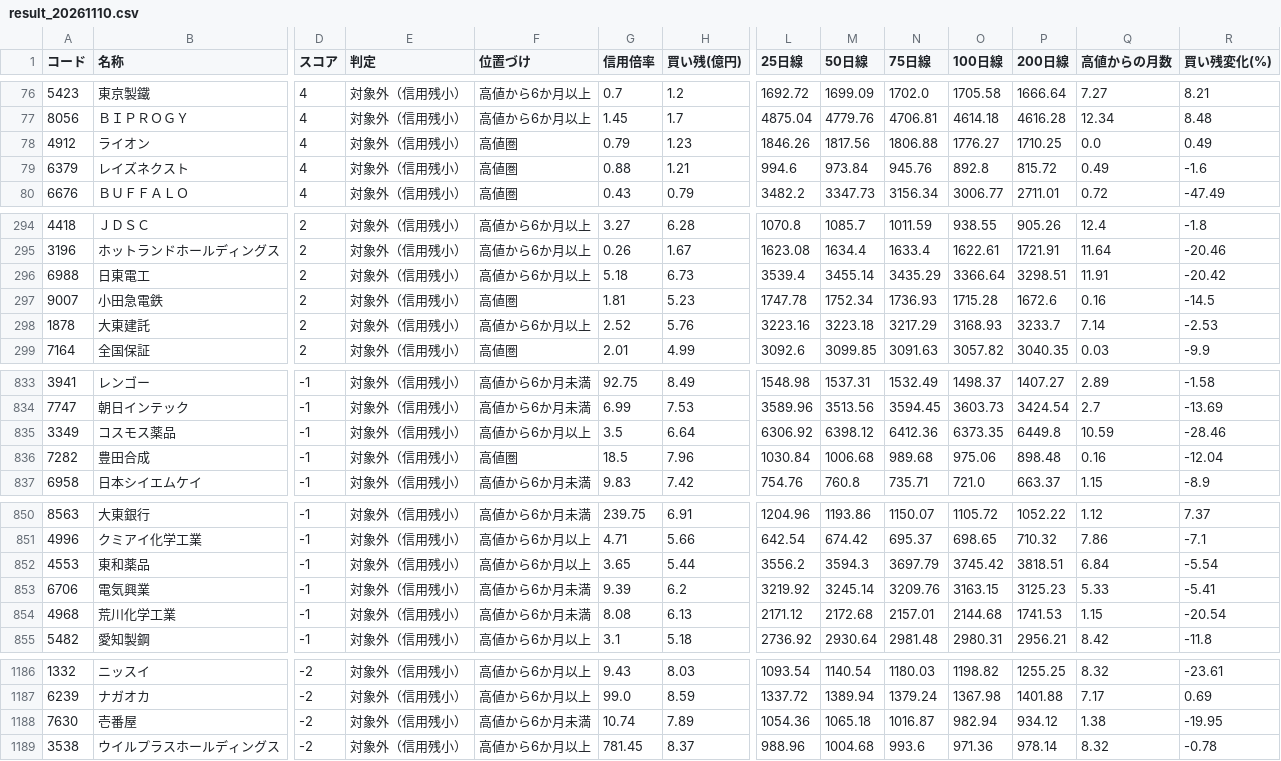
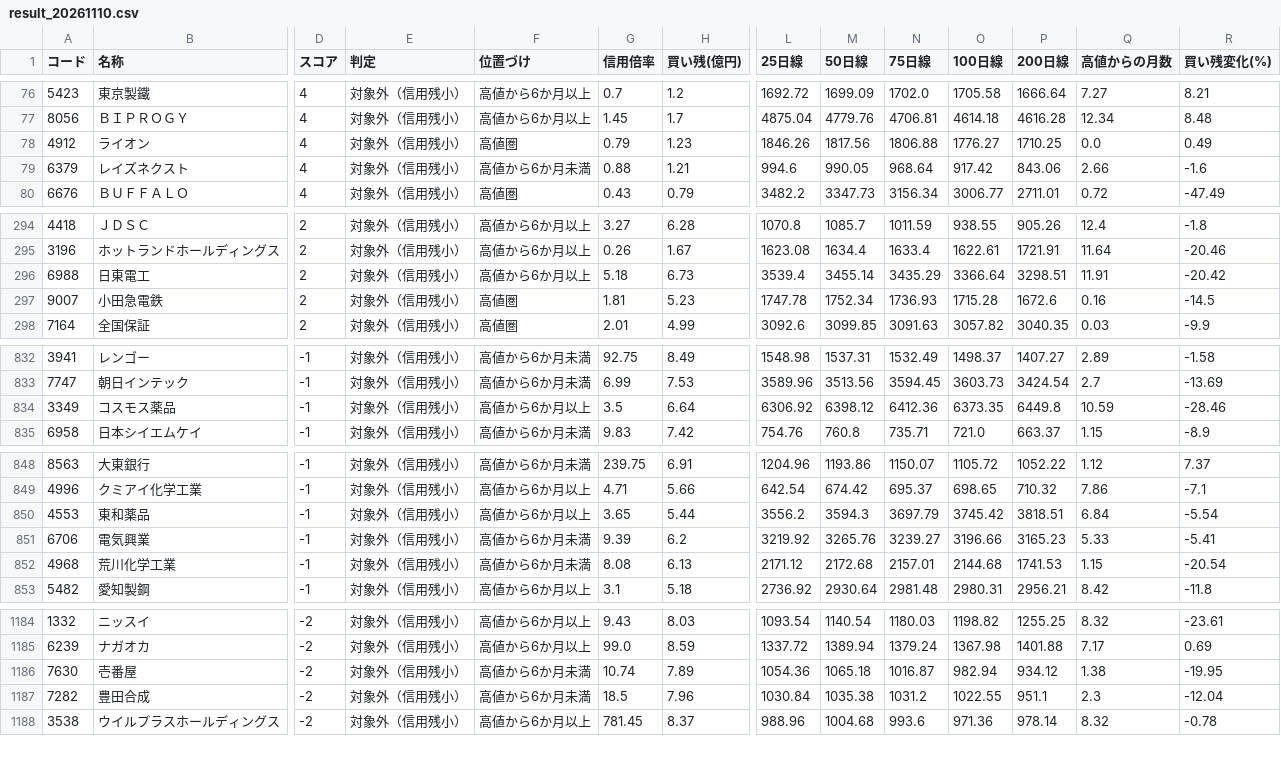
Before and after one commit to max07min-beep/stock-screener, a CSV file: history/result_20261110.csv, drawn as a sheet; only a part is shown, gaps mark what is left out; removed rows and columns are numbered as before the commit, all else as after; rows hold the shown columns only; the diff names each change by its address in the sheet, - before the commit and + after, or states it on an @@ line.

```diff
--- a/history/result_20261110.csv
+++ b/history/result_20261110.csv
-F79 (位置づけ): 高値圏
+F79 (位置づけ): 高値から6か月未満
-M79 (50日線): 973.84
+M79 (50日線): 990.05
-N79 (75日線): 945.76
+N79 (75日線): 968.64
-O79 (100日線): 892.8
+O79 (100日線): 917.42
-P79 (200日線): 815.72
+P79 (200日線): 843.06
-Q79 (高値からの月数): 0.49
+Q79 (高値からの月数): 2.66
-row 298: 1878 | 大東建託 | 2 | 対象外（信用残小） | 高値から6か月以上 | 2.52 | 5.76 | 3223.16 | 3223.18 | 3217.29 | 3168.93 | 3233.7 | 7.14 | -2.53
-row 836: 7282 | 豊田合成 | -1 | 対象外（信用残小） | 高値圏 | 18.5 | 7.96 | 1030.84 | 1006.68 | 989.68 | 975.06 | 898.48 | 0.16 | -12.04
-M851 (50日線): 3245.14
+M851 (50日線): 3265.76
-N851 (75日線): 3209.76
+N851 (75日線): 3239.27
-O851 (100日線): 3163.15
+O851 (100日線): 3196.66
-P851 (200日線): 3125.23
+P851 (200日線): 3165.23
+row 1187: 7282 | 豊田合成 | -2 | 対象外（信用残小） | 高値から6か月未満 | 18.5 | 7.96 | 1030.84 | 1035.38 | 1031.2 | 1022.55 | 951.1 | 2.3 | -12.04
```
Also changed, not shown: history/forward_summary.csv, history/forward_summary_v2.csv, 21 other files.
